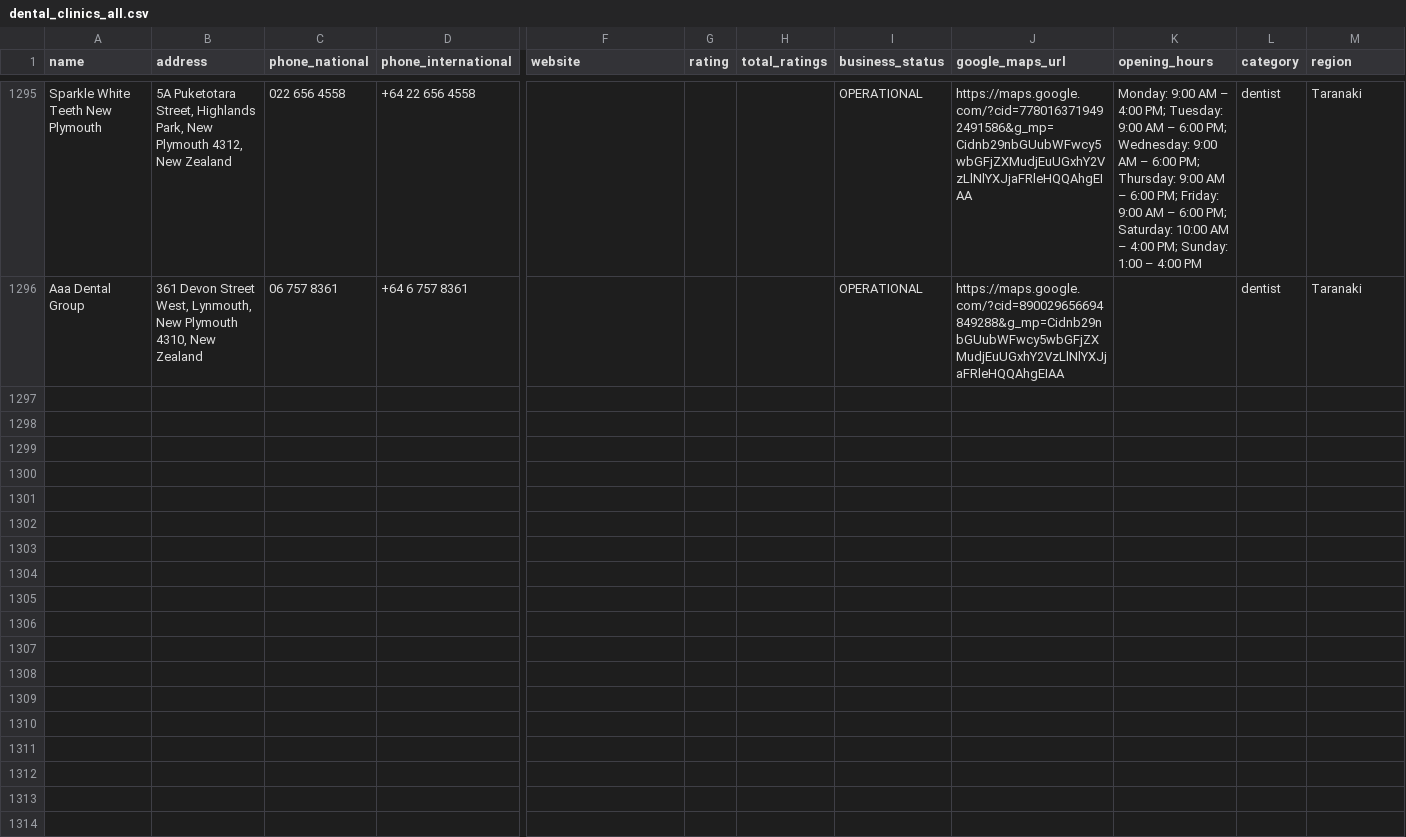
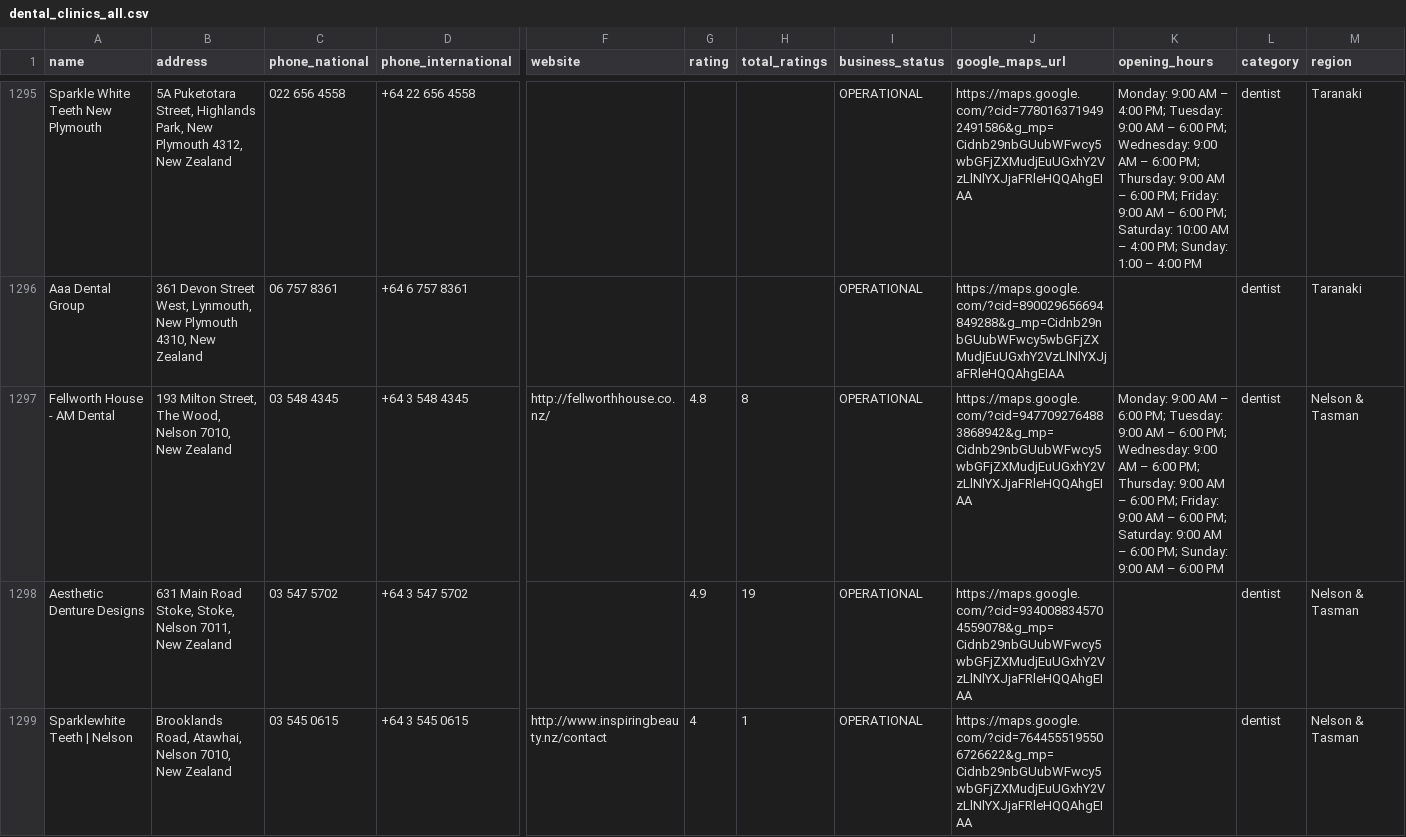
Before and after one commit to The-Directory-Guys/Dental.Directory, a CSV file: dental_clinics_all.csv, drawn as a sheet; only a part is shown, gaps mark what is left out; rows hold the shown columns only; the diff covers the shown part only; the diff names each change by its address in the sheet, - before the commit and + after, or states it on an @@ line.

```diff
--- a/dental_clinics_all.csv
+++ b/dental_clinics_all.csv
+row 1297: Fellworth House - AM Dental | 193 Milton Street, The Wood, Nelson 7010, New Zealand | 03 548 4345 | +64 3 548 4345 | http://fellworthhouse.co.nz/ | 4.8 | 8 | OPERATIONAL | https://maps.google.com/?cid=9477092764883868942&g_mp=Cidnb29nbGUubWFwcy5wbGFjZXMudjEuUGxhY2VzLlNlYXJjaFRleHQQAhgEIAA | Monday: 9:00 AM – 6:00 PM; Tuesday: 9:00 AM – 6:00 PM; Wednesday: 9:00 AM – 6:00 PM; Thursday: 9:00 AM – 6:00 PM; Friday: 9:00 AM – 6:00 PM; Saturday: 9:00 AM – 6:00 PM; Sunday: 9:00 AM – 6:00 PM | dentist | Nelson & Tasman
+row 1298: Aesthetic Denture Designs | 631 Main Road Stoke, Stoke, Nelson 7011, New Zealand | 03 547 5702 | +64 3 547 5702 |  | 4.9 | 19 | OPERATIONAL | https://maps.google.com/?cid=9340088345704559078&g_mp=Cidnb29nbGUubWFwcy5wbGFjZXMudjEuUGxhY2VzLlNlYXJjaFRleHQQAhgEIAA |  | dentist | Nelson & Tasman
+row 1299: Sparklewhite Teeth | Nelson | Brooklands Road, Atawhai, Nelson 7010, New Zealand | 03 545 0615 | +64 3 545 0615 | http://www.inspiringbeauty.nz/contact | 4 | 1 | OPERATIONAL | https://maps.google.com/?cid=7644555195506726622&g_mp=Cidnb29nbGUubWFwcy5wbGFjZXMudjEuUGxhY2VzLlNlYXJjaFRleHQQAhgEIAA |  | dentist | Nelson & Tasman
```
Also changed, not shown: 3 added rows elsewhere in this file, 2 other files.
